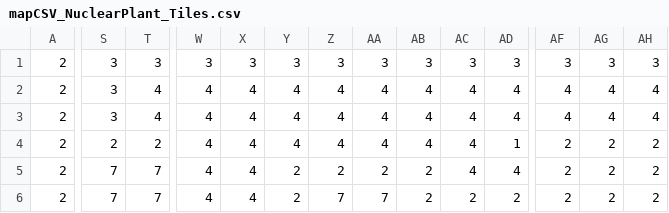
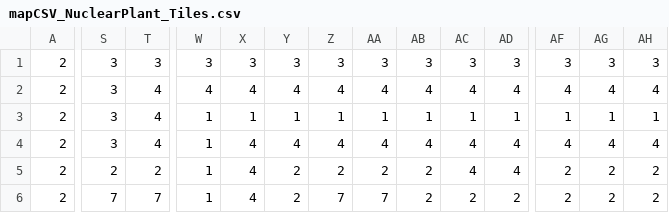
Before and after one commit to Kamal-Sadek/Liberal-Crime-Squad, a CSV file: trunk/art/mapCSV_NuclearPlant_Tiles.csv, drawn as a sheet; only a part is shown, gaps mark what is left out; the diff covers the shown part only; the diff names each change by its address in the sheet, - before the commit and + after, or states it on an @@ line.

Commit message:
- Updated some site maps - Removed critical chance from shotguns - Added AA-12 Auto-Shotgun - Tweaked some combat knife values - Increased shotgun capacity to 8 shells - Fixed metal detectors seeming to not detect M16s and such if you're in disguise - Expanded weapon tracking to make "in-character" weapons only less suspicious, not invisible - Cleaned up some (but not all) of the display bugs with the on-site map area being partially overwritten - Allowed CCS door guards to admit you at the Bar & Grill - Cleaned up the new major news stories - Made datenapping easier with melee weapons, martial arts - Gave AA-12 to CCS bosses - Gave CCS bosses dodge skill - Made CCS bosses hard to intimidate through threatening hostages - Renamed some CCS disguises - Added CCS Boss special - You now defeat CCS safehouse by killing their leader - Minor flavor text tweaks - Some internal refactor and code quality - Deleted unused filler.cpp

```diff
--- a/trunk/art/mapCSV_NuclearPlant_Tiles.csv
+++ b/trunk/art/mapCSV_NuclearPlant_Tiles.csv
-W3:W6: 4
+W3:W6: 1
-X3: 4
+X3: 1
-Y3: 4
+Y3: 1
-Z3: 4
+Z3: 1
-AA3: 4
+AA3: 1
-AB3: 4
+AB3: 1
-AC3: 4
+AC3: 1
-AD3: 4
+AD3: 1
-AF3: 4
+AF3: 1
-AG3: 4
+AG3: 1
-AH3: 4
+AH3: 1
-S4: 2
+S4: 3
-T4: 2
+T4: 4
-AD4: 1
+AD4: 4
-AF4: 2
+AF4: 4
-AG4: 2
+AG4: 4
-AH4: 2
+AH4: 4
-S5: 7
+S5: 2
-T5: 7
+T5: 2
```
Also changed, not shown: 104 edited cells elsewhere in this file, trunk/art/mapCSV_WhiteHouse2_Tiles.csv, 39 other files.
